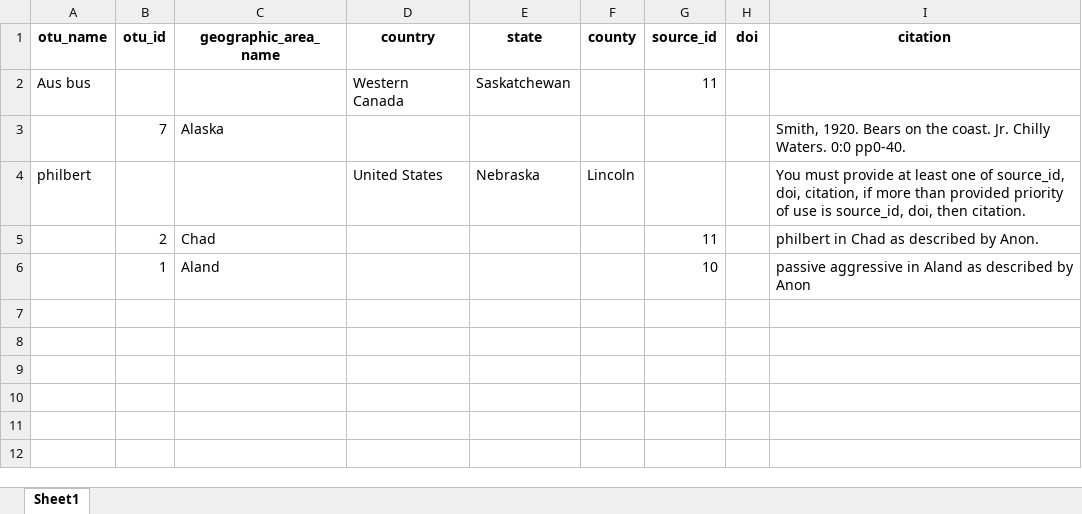
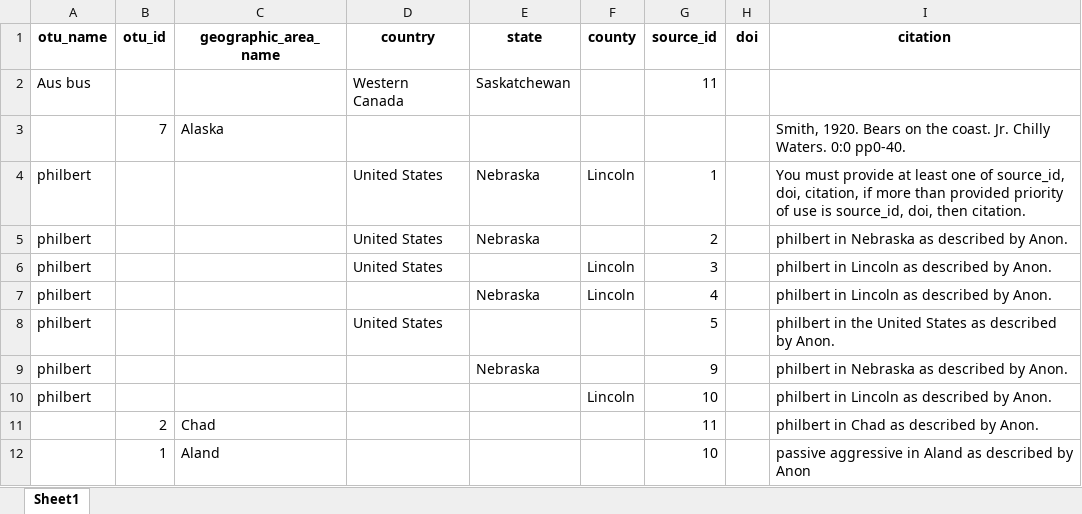
Before and after one commit to SpeciesFileGroup/taxonworks, an Excel workbook: spec/files/batch/asserted_distribution/AssertedDistributionTest.xlsx, sheet Sheet1, drawn as a sheet; values as stored, in another font and other column widths than the file's, no borders; the diff names each change by its address in the sheet, - before the commit and + after, or states it on an @@ line.

Commit message:
Working on asserted_distribution batch preview.

```diff
--- a/spec/files/batch/asserted_distribution/AssertedDistributionTest.xlsx (sheet Sheet1)
+++ b/spec/files/batch/asserted_distribution/AssertedDistributionTest.xlsx (sheet Sheet1)
-G4 (source_id): (empty)
+G4 (source_id): 1
+row 5: philbert |  |  | United States | Nebraska |  | 2 |  | philbert in Nebraska as described by Anon.
+row 6: philbert |  |  | United States |  | Lincoln | 3 |  | philbert in Lincoln as described by Anon.
+row 7: philbert |  |  |  | Nebraska | Lincoln | 4 |  | philbert in Lincoln as described by Anon.
+row 8: philbert |  |  | United States |  |  | 5 |  | philbert in the United States as described by Anon.
+row 9: philbert |  |  |  | Nebraska |  | 9 |  | philbert in Nebraska as described by Anon.
+row 10: philbert |  |  |  |  | Lincoln | 10 |  | philbert in Lincoln as described by Anon.
```
Also changed, not shown: spec/files/batch/asserted_distribution/Workbook2.xlsx, 7 other files.
